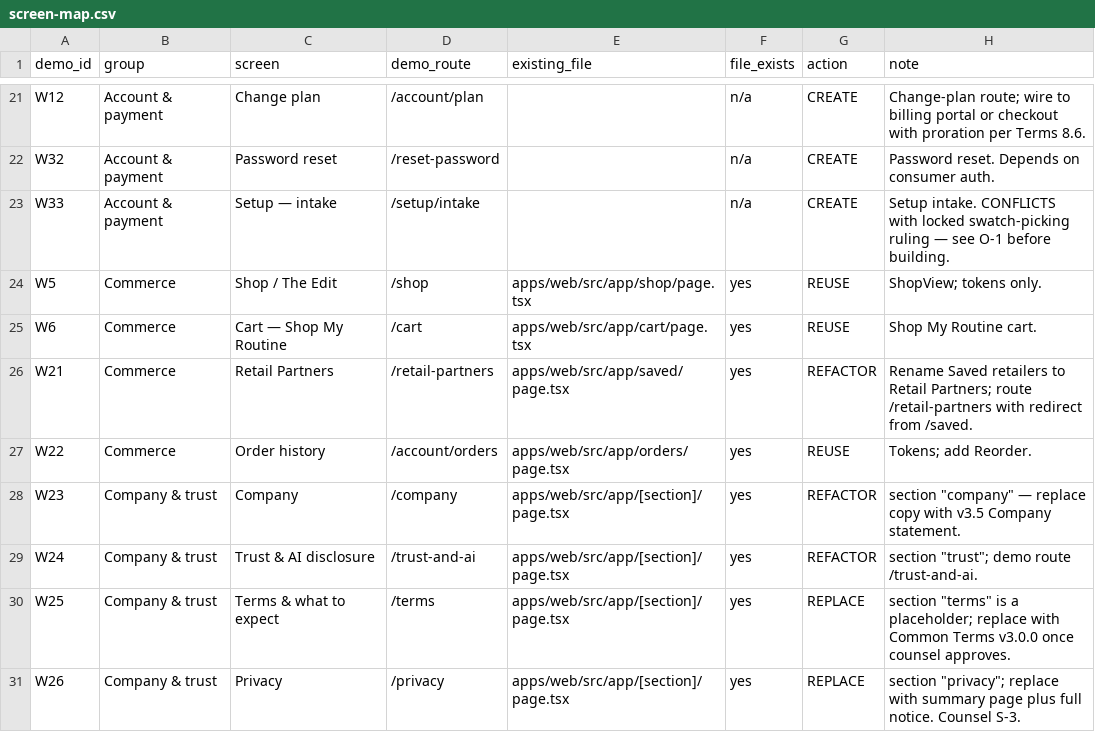
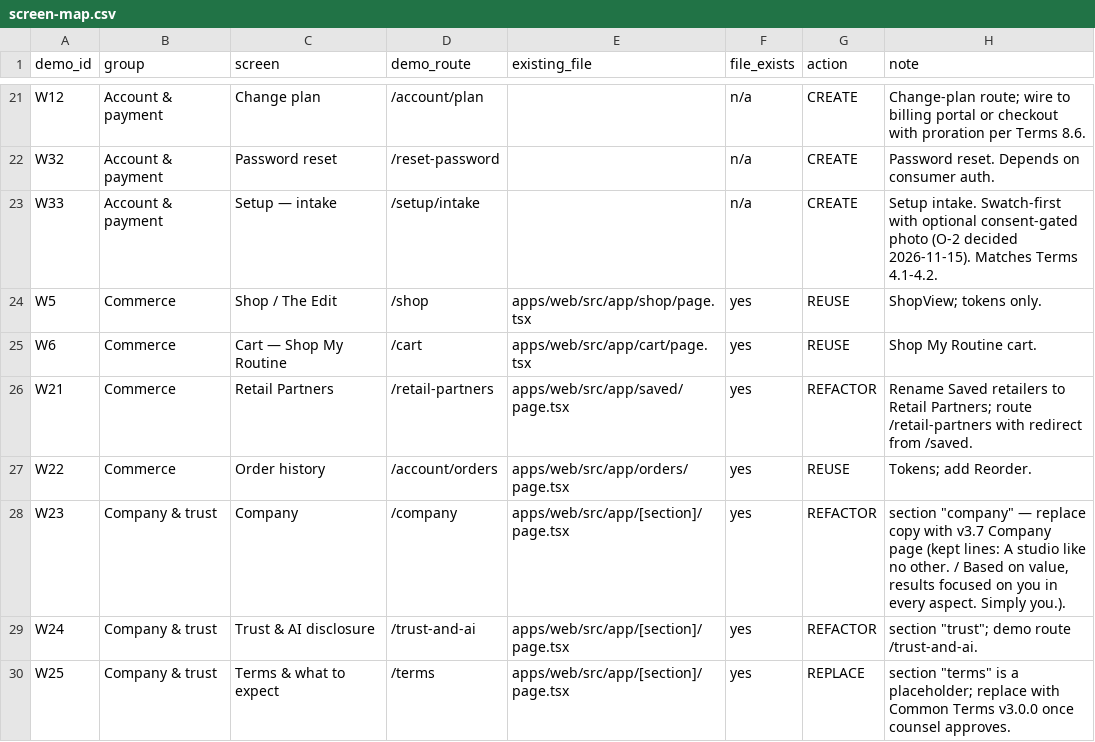
Before and after one commit to greggclark47/MGT-Skin-Care-ChatGPT-Web-Portal-Build-V2.5, a CSV file: docs/d09-v3.6/02-overlay/screen-map.csv, drawn as a sheet; only a part is shown, gaps mark what is left out; the shorter side is filled out with more unchanged rows.

```diff
--- a/docs/d09-v3.6/02-overlay/screen-map.csv
+++ b/docs/d09-v3.6/02-overlay/screen-map.csv
@@ -22,3 +22,3 @@ W12,Account & payment,Change plan,/account/plan,,n/a,CREATE,Change-plan route; w
 W32,Account & payment,Password reset,/reset-password,,n/a,CREATE,Password reset. Depends on consumer auth.
-W33,Account & payment,Setup — intake,/setup/intake,,n/a,CREATE,Setup intake. CONFLICTS with locked swatch-picking ruling — see O-1 before building.
+W33,Account & payment,Setup — intake,/setup/intake,,n/a,CREATE,Setup intake. Swatch-first with optional consent-gated photo (O-2 decided 2026-11-15). Matches Terms 4.1-4.2.
 W5,Commerce,Shop / The Edit,/shop,apps/web/src/app/shop/page.tsx,yes,REUSE,ShopView; tokens only.
@@ -27,3 +27,3 @@ W21,Commerce,Retail Partners,/retail-partners,apps/web/src/app/saved/page.tsx,ye
 W22,Commerce,Order history,/account/orders,apps/web/src/app/orders/page.tsx,yes,REUSE,Tokens; add Reorder.
-W23,Company & trust,Company,/company,apps/web/src/app/[section]/page.tsx,yes,REFACTOR,"section ""company"" — replace copy with v3.5 Company statement."
+W23,Company & trust,Company,/company,apps/web/src/app/[section]/page.tsx,yes,REFACTOR,"section ""company"" — replace copy with v3.7 Company page (kept lines: A studio like no other. / Based on value, results focused on you in every aspect. Simply you.)."
 W24,Company & trust,Trust & AI disclosure,/trust-and-ai,apps/web/src/app/[section]/page.tsx,yes,REFACTOR,"section ""trust""; demo route /trust-and-ai."
```
Also changed, not shown: 3 other files.
